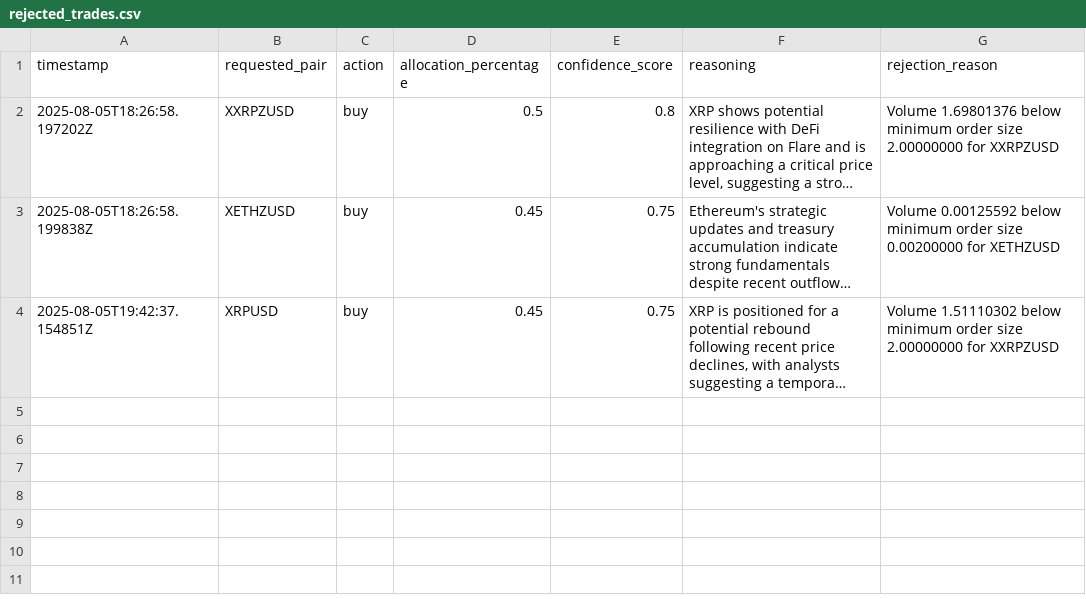
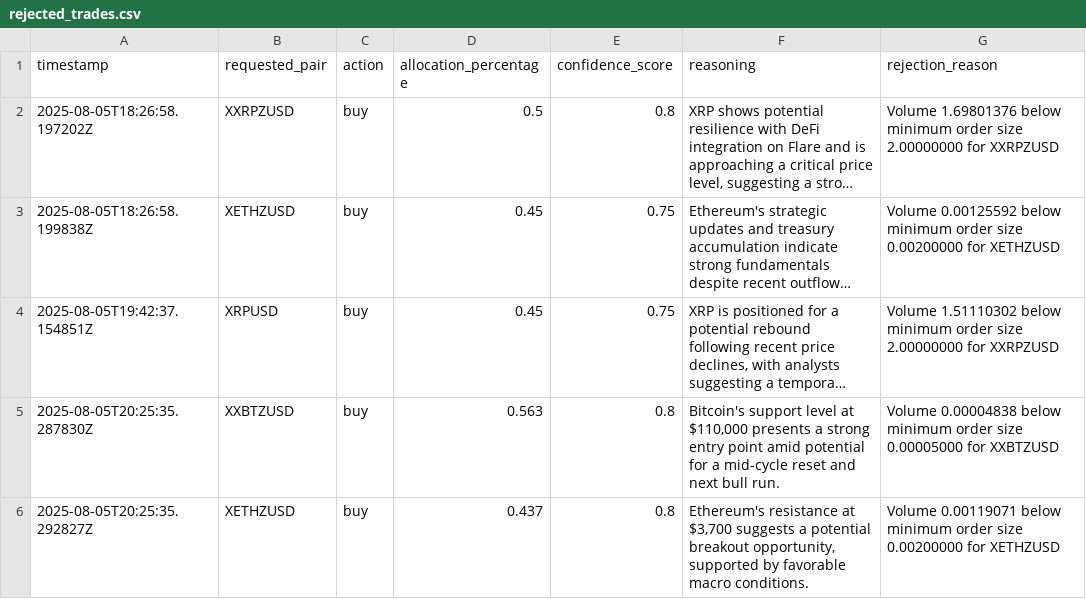
Before and after one commit to SwiftStrike24/AI-Kraken-TradingBot, a CSV file: logs/rejected_trades.csv, drawn as a sheet; long unchanged cells end in …; the diff names each change by its address in the sheet, - before the commit and + after, or states it on an @@ line.

```diff
--- a/logs/rejected_trades.csv
+++ b/logs/rejected_trades.csv
+row 5: 2025-08-05T20:25:35.287830Z | XXBTZUSD | buy | 0.563 | 0.8 | Bitcoin's support level at $110,000 presents a strong entry point amid potential for a mid-cycle reset and next bull run. | Volume 0.00004838 below minimum order size 0.00005000 for XXBTZUSD
+row 6: 2025-08-05T20:25:35.292827Z | XETHZUSD | buy | 0.437 | 0.8 | Ethereum's resistance at $3,700 suggests a potential breakout opportunity, supported by favorable macro conditions. | Volume 0.00119071 below minimum order size 0.00200000 for XETHZUSD
```
Also changed, not shown: logs/equity.csv, logs/trades.csv, 20 other files.
